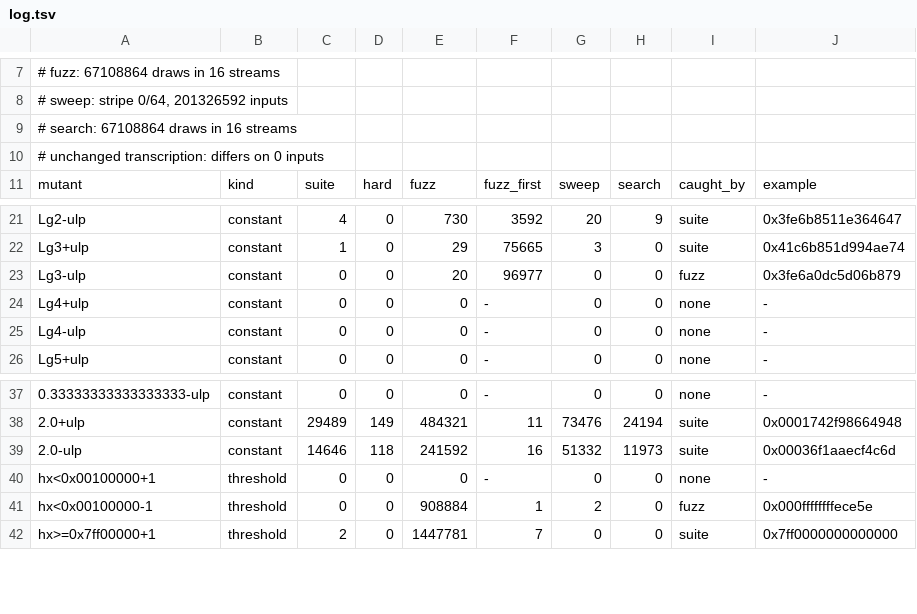
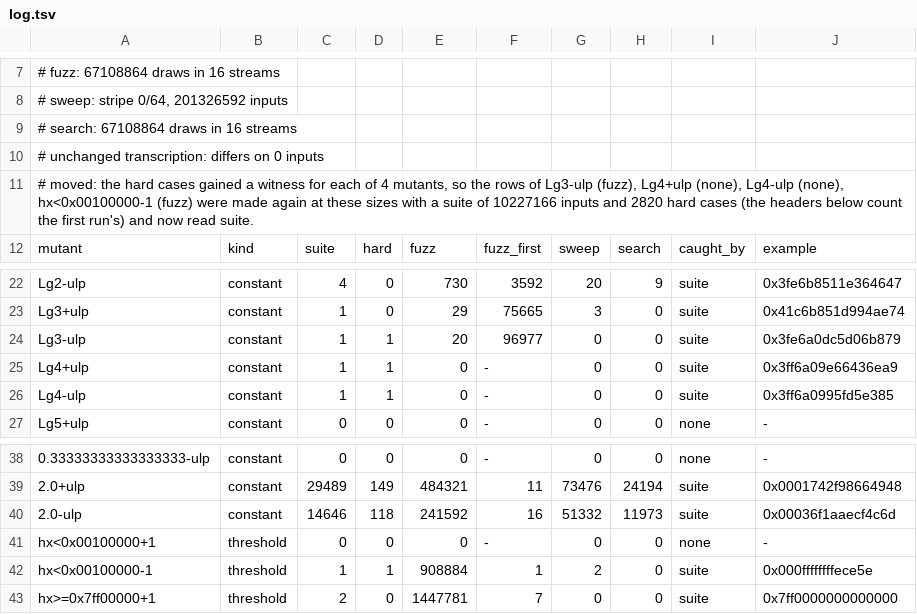
Before and after one commit to vecbricks/vfdlibm, a TSV file: dev/survey/log.tsv, drawn as a sheet; only a part is shown, gaps mark what is left out; addresses are those after the commit; the diff names each change by its address in the sheet, - before the commit and + after, or states it on an @@ line.

```diff
--- a/dev/survey/log.tsv
+++ b/dev/survey/log.tsv
+row 11: # moved: the hard cases gained a witness for each of 4 mutants, so the rows of Lg3-ulp (fuzz), Lg4+ulp (none), Lg4-ulp (none), hx<0x00100000-1 (fuzz) were made again at these sizes with a suite of 10227166 inputs and 2820 hard cases (the headers below count the first run's) and now read suite.
-C24:C26: 0
+C24:C26: 1
-D24:D26: 0
+D24:D26: 1
-I24: fuzz
+I24: suite
-I25:I26: none
+I25:I26: suite
-J25: -
+J25: 0x3ff6a09e66436ea9
-J26: -
+J26: 0x3ff6a0995fd5e385
-C42: 0
+C42: 1
-D42: 0
+D42: 1
-I42: fuzz
+I42: suite
```
Also changed, not shown: dev/survey/exp-uncaught.tsv, dev/survey/exp.tsv, 14 other files.
